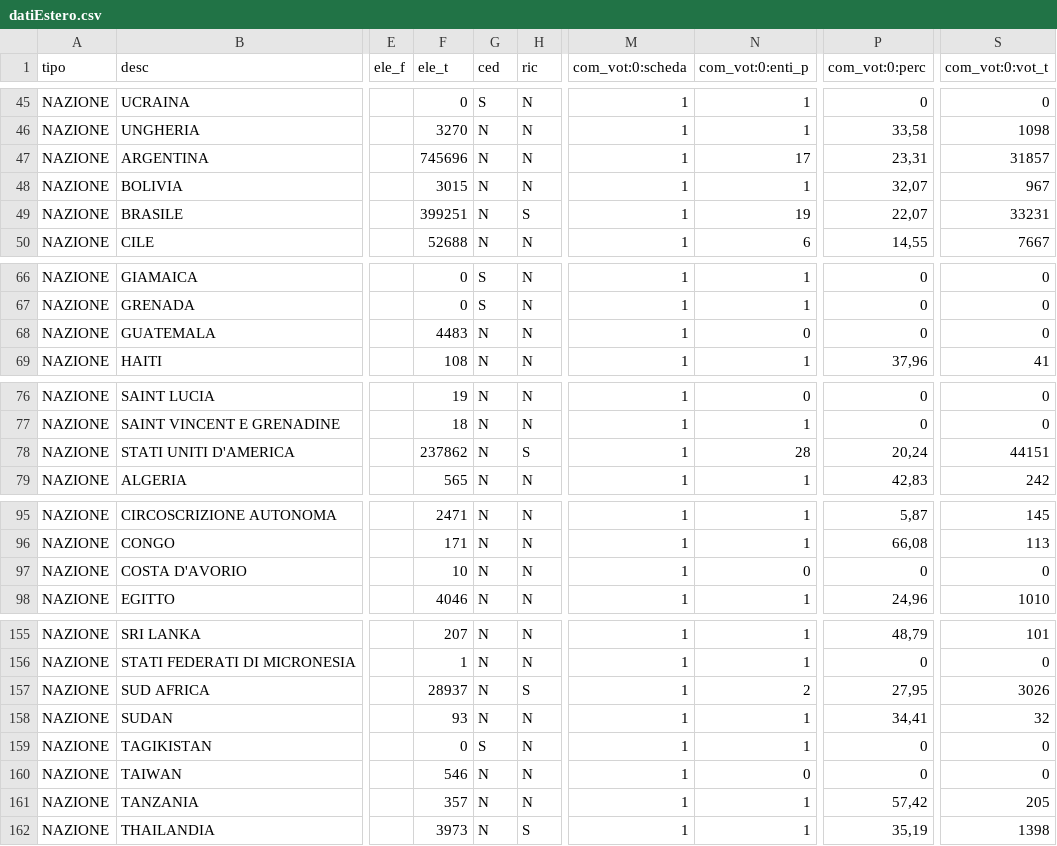
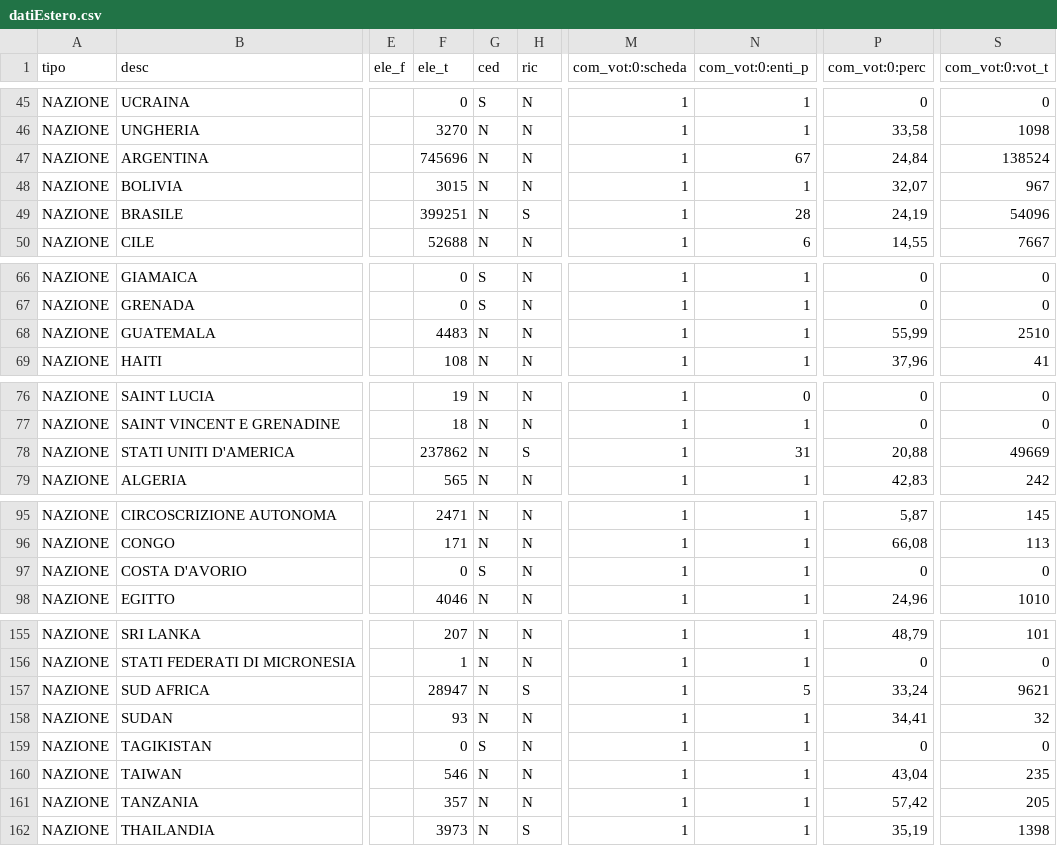
Before and after one commit to ondata/elezioni_2020, a CSV file: referendum/output/datiEstero.csv, drawn as a sheet; only a part is shown, gaps mark what is left out; the diff names each change by its address in the sheet, - before the commit and + after, or states it on an @@ line.

```diff
--- a/referendum/output/datiEstero.csv
+++ b/referendum/output/datiEstero.csv
-N47 (com_vot:0:enti_p): 17
+N47 (com_vot:0:enti_p): 67
-P47 (com_vot:0:perc): 23,31
+P47 (com_vot:0:perc): 24,84
-S47 (com_vot:0:vot_t): 31857
+S47 (com_vot:0:vot_t): 138524
-N49 (com_vot:0:enti_p): 19
+N49 (com_vot:0:enti_p): 28
-P49 (com_vot:0:perc): 22,07
+P49 (com_vot:0:perc): 24,19
-S49 (com_vot:0:vot_t): 33231
+S49 (com_vot:0:vot_t): 54096
-N68 (com_vot:0:enti_p): 0
+N68 (com_vot:0:enti_p): 1
-P68 (com_vot:0:perc): 0
+P68 (com_vot:0:perc): 55,99
-S68 (com_vot:0:vot_t): 0
+S68 (com_vot:0:vot_t): 2510
-N78 (com_vot:0:enti_p): 28
+N78 (com_vot:0:enti_p): 31
-P78 (com_vot:0:perc): 20,24
+P78 (com_vot:0:perc): 20,88
-S78 (com_vot:0:vot_t): 44151
+S78 (com_vot:0:vot_t): 49669
-F97 (ele_t): 10
+F97 (ele_t): 0
-G97 (ced): N
+G97 (ced): S
-N97 (com_vot:0:enti_p): 0
+N97 (com_vot:0:enti_p): 1
-F157 (ele_t): 28937
+F157 (ele_t): 28947
-N157 (com_vot:0:enti_p): 2
+N157 (com_vot:0:enti_p): 5
-P157 (com_vot:0:perc): 27,95
+P157 (com_vot:0:perc): 33,24
-S157 (com_vot:0:vot_t): 3026
+S157 (com_vot:0:vot_t): 9621
-N160 (com_vot:0:enti_p): 0
+N160 (com_vot:0:enti_p): 1
-P160 (com_vot:0:perc): 0
+P160 (com_vot:0:perc): 43,04
-S160 (com_vot:0:vot_t): 0
+S160 (com_vot:0:vot_t): 235
```
Also changed, not shown: referendum/output/affluenzaEstero.csv, referendum/output/affluenzaItalia.csv, 7 other files.
